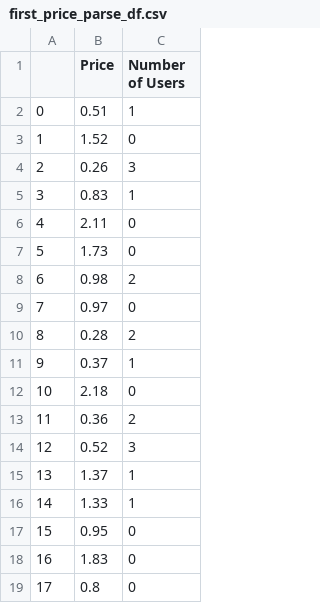
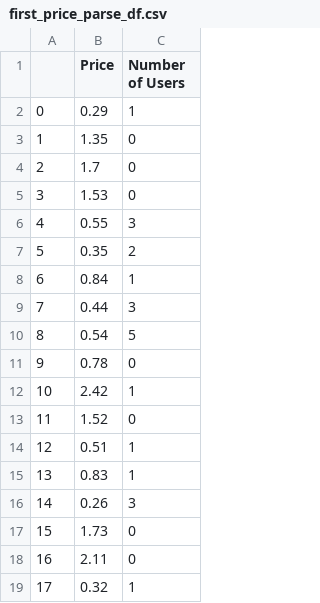
Before and after one commit to IncioMan/nebula_lbp, a CSV file: data/first_price_parse_df.csv, drawn as a sheet; only a part is shown; the diff covers the shown part only.

```diff
--- a/data/first_price_parse_df.csv
+++ b/data/first_price_parse_df.csv
@@ -1,19 +1,19 @@
 ,Price,Number of Users
-0,0.51,1
-1,1.52,0
-2,0.26,3
-3,0.83,1
-4,2.11,0
-5,1.73,0
-6,0.98,2
-7,0.97,0
-8,0.28,2
-9,0.37,1
-10,2.18,0
-11,0.36,2
-12,0.52,3
-13,1.37,1
-14,1.33,1
-15,0.95,0
-16,1.83,0
-17,0.8,0
+0,0.29,1
+1,1.35,0
+2,1.7,0
+3,1.53,0
+4,0.55,3
+5,0.35,2
+6,0.84,1
+7,0.44,3
+8,0.54,5
+9,0.78,0
+10,2.42,1
+11,1.52,0
+12,0.51,1
+13,0.83,1
+14,0.26,3
+15,1.73,0
+16,2.11,0
+17,0.32,1
```
Also changed, not shown: 117 edited cells elsewhere in this file, data/first_time_parse_df.csv, data/hourly_stats_df.csv, 8 other files.
